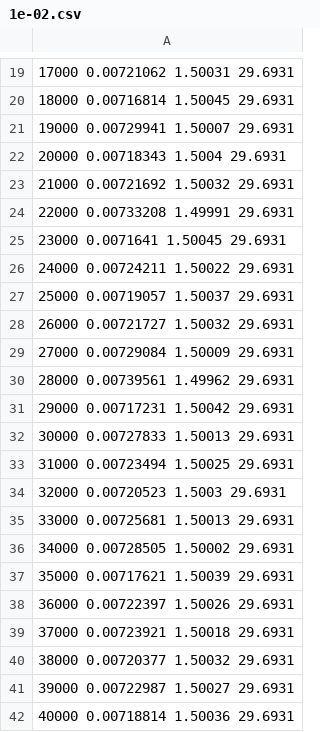
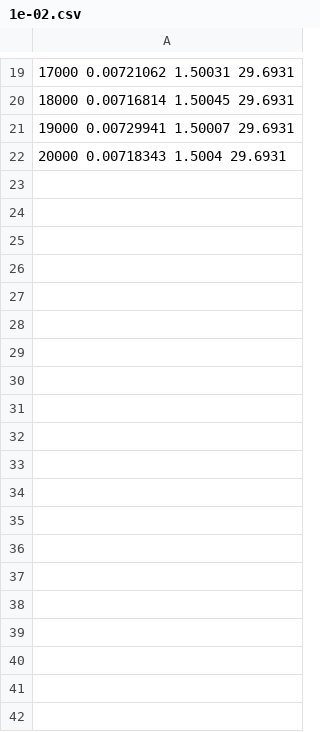
Before and after one commit to jonasbue/MD_viscosity, a CSV file: simulation/data/1e-02.csv, drawn as a sheet; only a part is shown, gaps mark what is left out; the diff covers the shown part only; the diff names each change by its address in the sheet, - before the commit and + after, or states it on an @@ line.

```diff
--- a/simulation/data/1e-02.csv
+++ b/simulation/data/1e-02.csv
-row 23: 21000 0.00721692 1.50032 29.6931
-row 24: 22000 0.00733208 1.49991 29.6931
-row 25: 23000 0.0071641 1.50045 29.6931
-row 26: 24000 0.00724211 1.50022 29.6931
-row 27: 25000 0.00719057 1.50037 29.6931
-row 28: 26000 0.00721727 1.50032 29.6931
-row 29: 27000 0.00729084 1.50009 29.6931
-row 30: 28000 0.00739561 1.49962 29.6931
-row 31: 29000 0.00717231 1.50042 29.6931
-row 32: 30000 0.00727833 1.50013 29.6931
-row 33: 31000 0.00723494 1.50025 29.6931
-row 34: 32000 0.00720523 1.5003 29.6931
-row 35: 33000 0.00725681 1.50013 29.6931
-row 36: 34000 0.00728505 1.50002 29.6931
-row 37: 35000 0.00717621 1.50039 29.6931
-row 38: 36000 0.00722397 1.50026 29.6931
-row 39: 37000 0.00723921 1.50018 29.6931
-row 40: 38000 0.00720377 1.50032 29.6931
-row 41: 39000 0.00722987 1.50027 29.6931
-row 42: 40000 0.00718814 1.50036 29.6931
```
Also changed, not shown: 10 removed rows elsewhere in this file, simulation/data/1e-01.csv, simulation/data/2e-01.csv, 4 other files.
